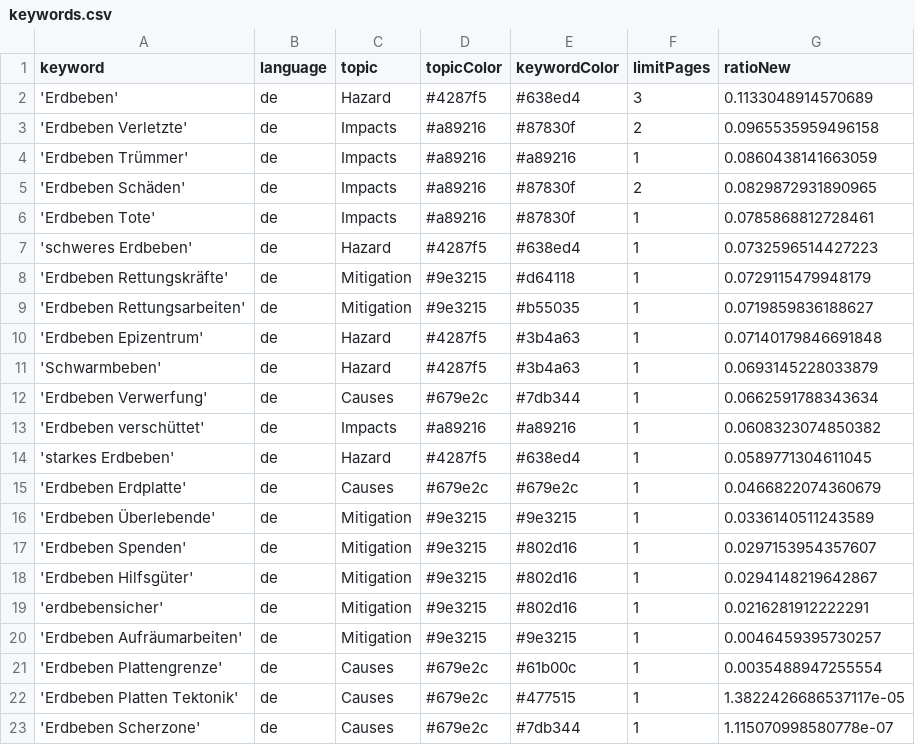
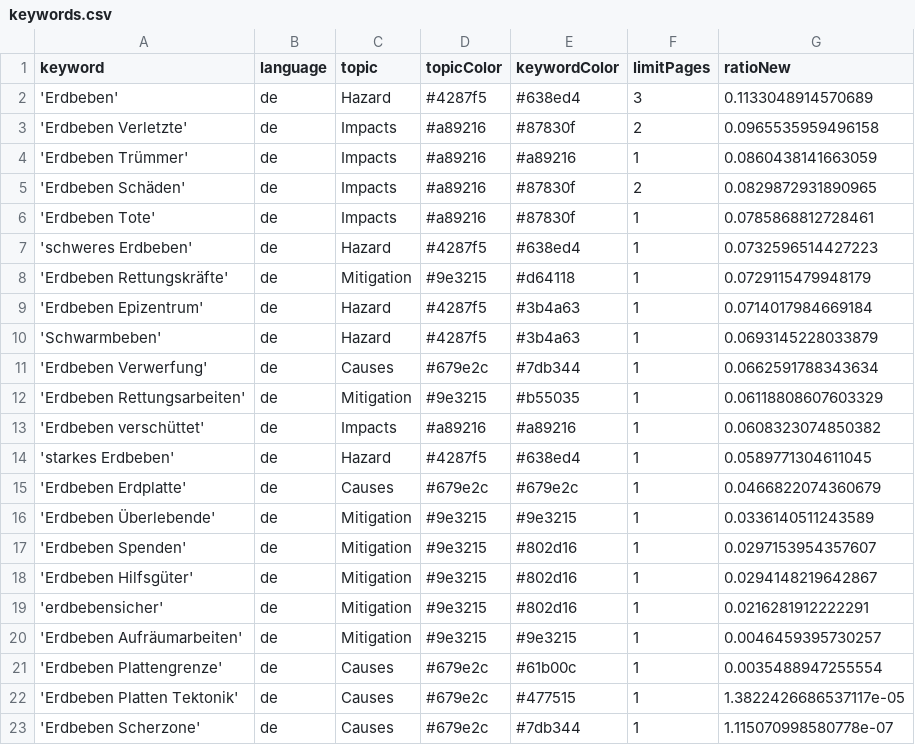
Before and after one commit to marcol95-news/earthquakeiscoming, a CSV file: keywords.csv, drawn as a sheet.

Commit message:
Commit from GitHub Actions (harvest:0.0)

```diff
--- a/keywords.csv
+++ b/keywords.csv
@@ -8,6 +8,6 @@ keyword,language,topic,topicColor,keywordColor,limitPages,ratioNew
 'Erdbeben Rettungskräfte',de,Mitigation,#9e3215,#d64118,1,0.0729115479948179
-'Erdbeben Rettungsarbeiten',de,Mitigation,#9e3215,#b55035,1,0.0719859836188627
-'Erdbeben Epizentrum',de,Hazard,#4287f5,#3b4a63,1,0.07140179846691848
+'Erdbeben Epizentrum',de,Hazard,#4287f5,#3b4a63,1,0.0714017984669184
 'Schwarmbeben',de,Hazard,#4287f5,#3b4a63,1,0.0693145228033879
 'Erdbeben Verwerfung',de,Causes,#679e2c,#7db344,1,0.0662591788343634
+'Erdbeben Rettungsarbeiten',de,Mitigation,#9e3215,#b55035,1,0.06118808607603329
 'Erdbeben verschüttet',de,Impacts,#a89216,#a89216,1,0.0608323074850382
```
